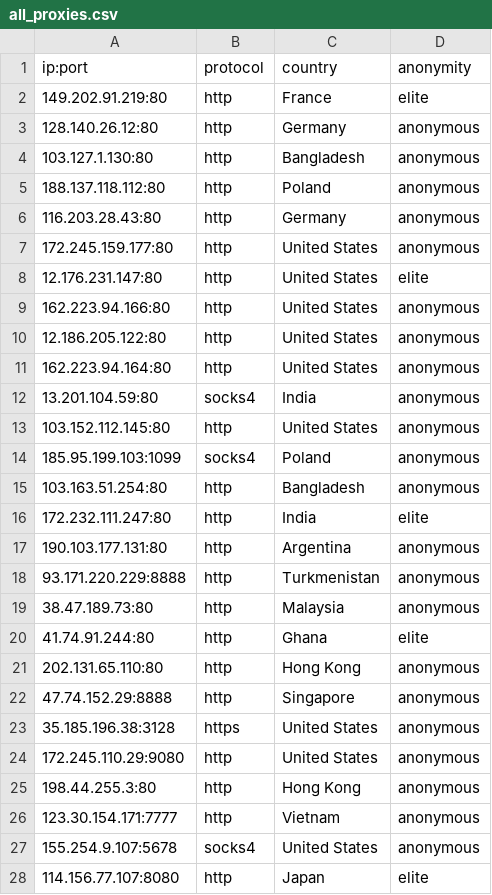
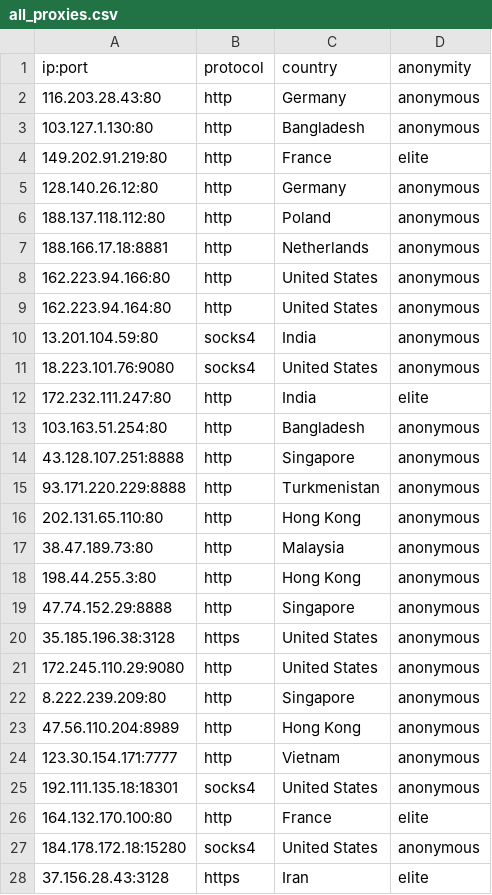
Before and after one commit to NoureddineRmila/daily-free-working-proxies, a CSV file: all_proxies.csv, drawn as a sheet; only a part is shown; the diff covers the shown part only.

Commit message:
Update proxies list

```diff
--- a/all_proxies.csv
+++ b/all_proxies.csv
@@ -1,22 +1,19 @@
 ip:port,protocol,country,anonymity
+116.203.28.43:80,http,Germany,anonymous
+103.127.1.130:80,http,Bangladesh,anonymous
 149.202.91.219:80,http,France,elite
 128.140.26.12:80,http,Germany,anonymous
-103.127.1.130:80,http,Bangladesh,anonymous
 188.137.118.112:80,http,Poland,anonymous
-116.203.28.43:80,http,Germany,anonymous
-172.245.159.177:80,http,United States,anonymous
-12.176.231.147:80,http,United States,elite
+188.166.17.18:8881,http,Netherlands,anonymous
 162.223.94.166:80,http,United States,anonymous
-12.186.205.122:80,http,United States,anonymous
 162.223.94.164:80,http,United States,anonymous
 13.201.104.59:80,socks4,India,anonymous
-103.152.112.145:80,http,United States,anonymous
-185.95.199.103:1099,socks4,Poland,anonymous
+18.223.101.76:9080,socks4,United States,anonymous
+172.232.111.247:80,http,India,elite
 103.163.51.254:80,http,Bangladesh,anonymous
-172.232.111.247:80,http,India,elite
-190.103.177.131:80,http,Argentina,anonymous
+43.128.107.251:8888,http,Singapore,anonymous
 93.171.220.229:8888,http,Turkmenistan,anonymous
+202.131.65.110:80,http,Hong Kong,anonymous
 38.47.189.73:80,http,Malaysia,anonymous
-41.74.91.244:80,http,Ghana,elite
-202.131.65.110:80,http,Hong Kong,anonymous
+198.44.255.3:80,http,Hong Kong,anonymous
 47.74.152.29:8888,http,Singapore,anonymous
@@ -24,5 +21,8 @@ ip:port,protocol,country,anonymity
 172.245.110.29:9080,http,United States,anonymous
-198.44.255.3:80,http,Hong Kong,anonymous
+8.222.239.209:80,http,Singapore,anonymous
+47.56.110.204:8989,http,Hong Kong,anonymous
 123.30.154.171:7777,http,Vietnam,anonymous
-155.254.9.107:5678,socks4,United States,anonymous
-114.156.77.107:8080,http,Japan,elite
+192.111.135.18:18301,socks4,United States,anonymous
+164.132.170.100:80,http,France,elite
+184.178.172.18:15280,socks4,United States,anonymous
+37.156.28.43:3128,https,Iran,elite
```
Also changed, not shown: 5 added rows, 29 removed rows, 3 moved rows and 8 edited cells elsewhere in this file, Singapore.csv, United States.csv, 14 other files.
